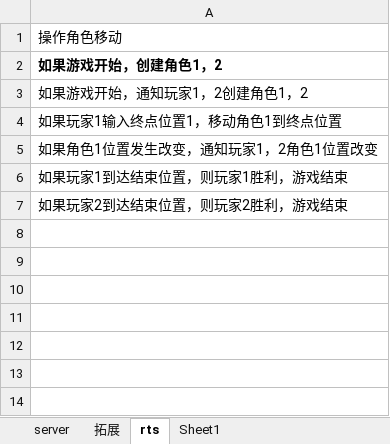
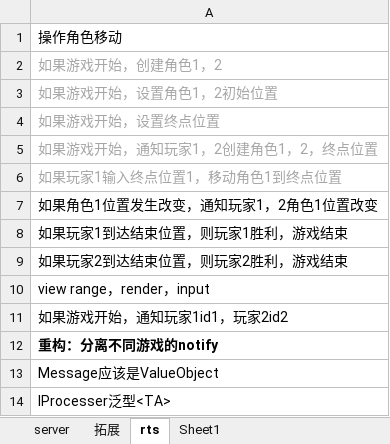
Before and after one commit to GameHole/tdd_five_in_a_raw, an Excel workbook: 重构.xlsx, sheet rts, drawn as a sheet; values as stored, in another font and other column widths than the file's, no borders; addresses are those after the commit; the diff names each change by its address in the sheet, - before the commit and + after, or states it on an @@ line.

```diff
--- a/重构.xlsx (sheet rts)
+++ b/重构.xlsx (sheet rts)
-A2 bold: on
+A2 bold: off
-A2:A3 text colour: black
+A2:A3 text colour: #A6A6A6
-A3: 如果游戏开始，通知玩家1，2创建角色1，2
+A3: 如果游戏开始，设置角色1，2初始位置
+row 4: 如果游戏开始，设置终点位置
+row 5: 如果游戏开始，通知玩家1，2创建角色1，2，终点位置
-A6 text colour: black
+A6 text colour: #A6A6A6
+row 10: view range，render，input
+row 11: 如果游戏开始，通知玩家1id1，玩家2id2
+row 12: 重构：分离不同游戏的notify
+row 13: Message应该是ValueObject
+row 14: IProcesser泛型<TA>
```
Also changed, not shown: 29 other files.
